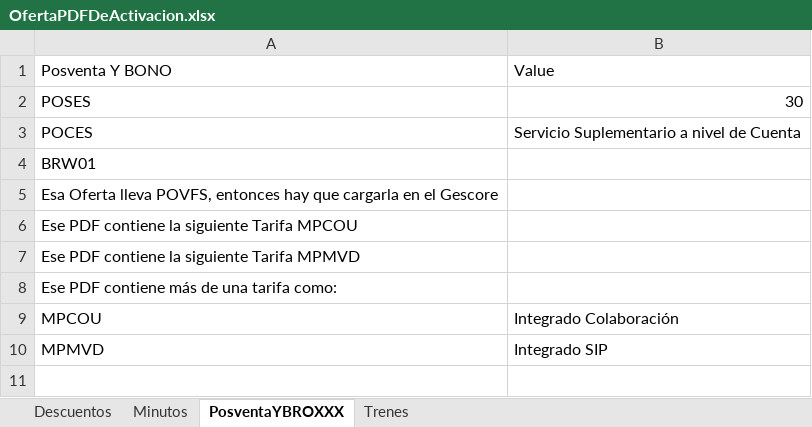
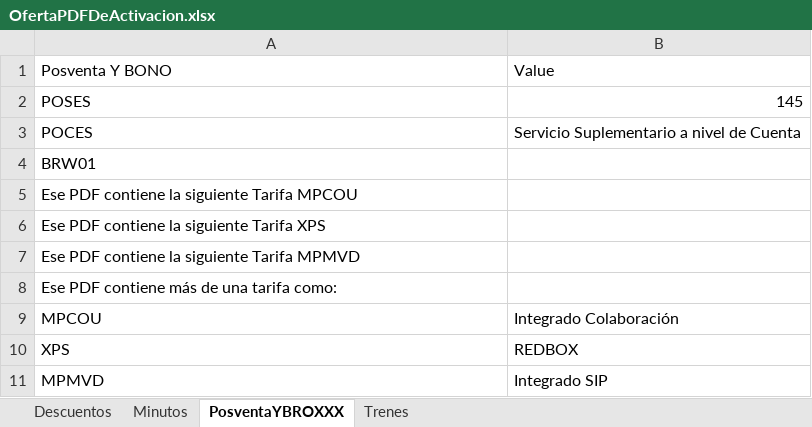
Before and after one commit to ahm22508/Automation_Oferta_And_Anexion_De_Cif_Cases, an Excel workbook: OfertaPDFDeActivacion.xlsx, sheet PosventaYBROXXX, drawn as a sheet; values as stored, in another font and other column widths than the file's, no borders; removed rows and columns are numbered as before the commit, all else as after; the diff names each change by its address in the sheet, - before the commit and + after, or states it on an @@ line.

```diff
--- a/OfertaPDFDeActivacion.xlsx (sheet PosventaYBROXXX)
+++ b/OfertaPDFDeActivacion.xlsx (sheet PosventaYBROXXX)
-B2: 30
+B2: 145
-row 5: Esa Oferta lleva POVFS, entonces hay que cargarla en el Gescore
+row 6: Ese PDF contiene la siguiente Tarifa XPS
+row 10: XPS | REDBOX
```
Also changed, not shown: sheet Minutos, sheet Trenes, sheet Descuentos, PlantillaCM.xlsx, 19 other files.
